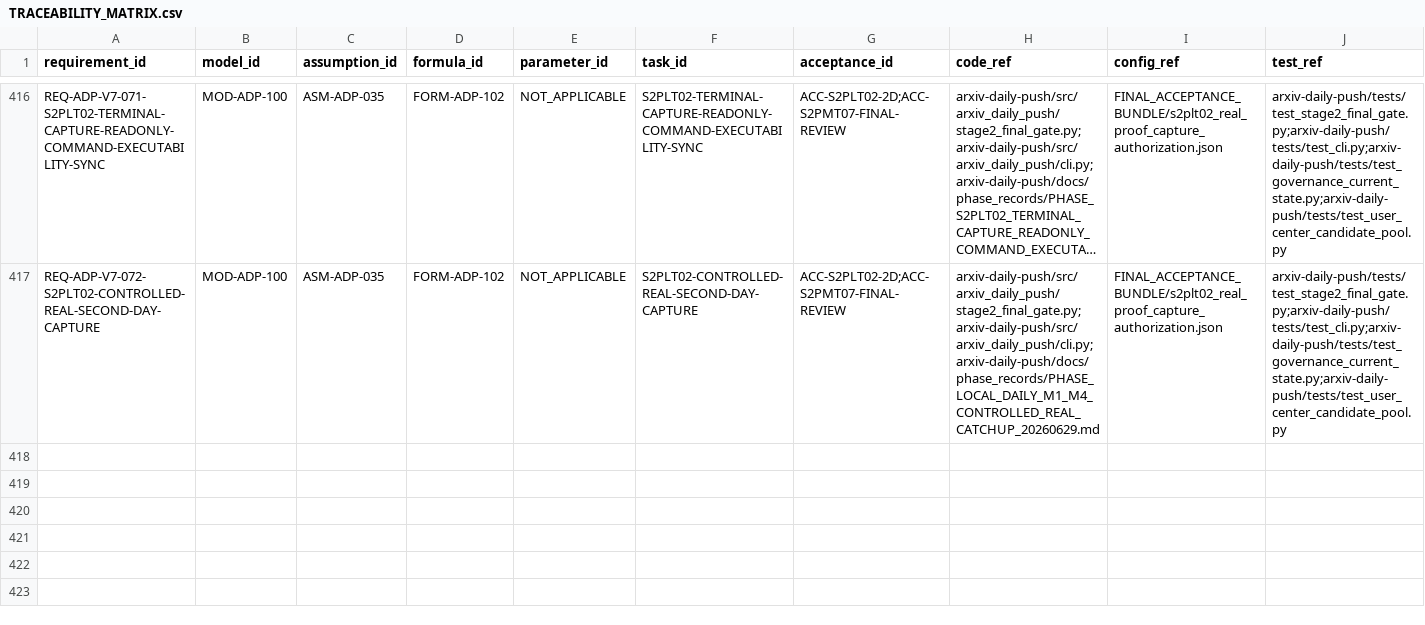
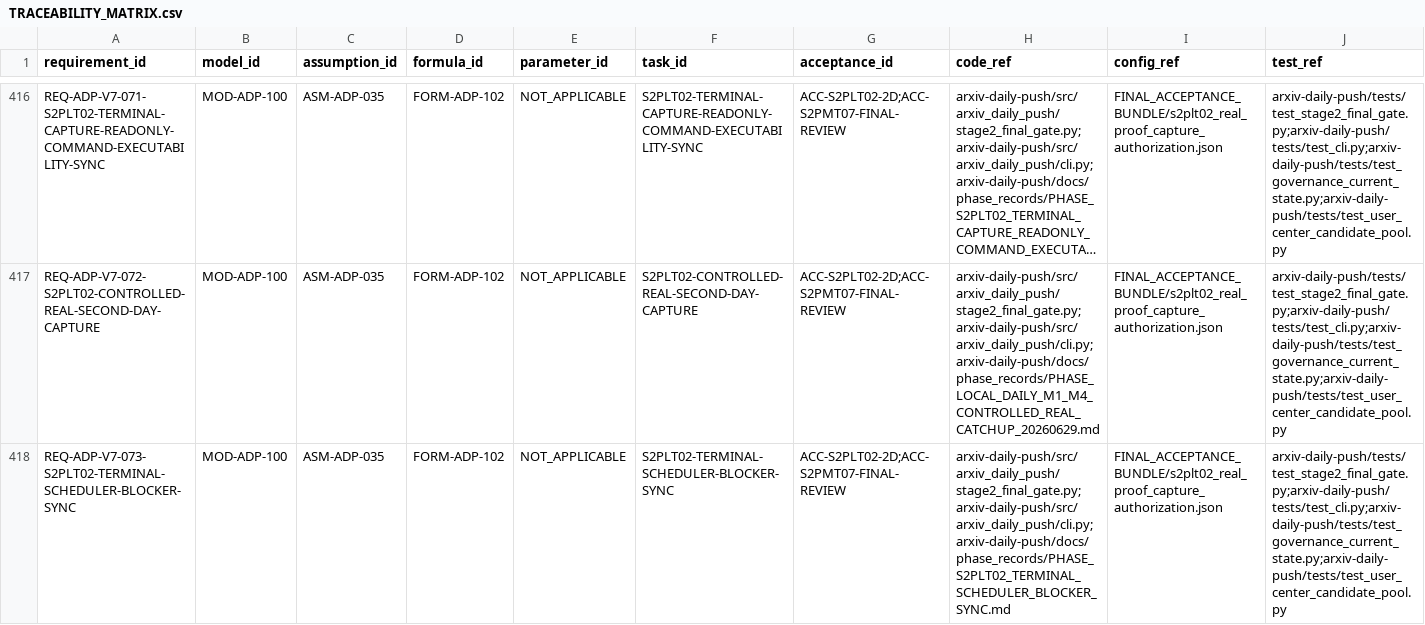
Before and after one commit to LinzeColin/MetaDatabase, a CSV file: arxiv-daily-push/docs/governance/TRACEABILITY_MATRIX.csv, drawn as a sheet; only a part is shown, gaps mark what is left out; long unchanged cells end in …; rows hold the shown columns only; the diff names each change by its address in the sheet, - before the commit and + after, or states it on an @@ line.

Commit message:
Record ADP S2PLT02 scheduler blocker sync

```diff
--- a/arxiv-daily-push/docs/governance/TRACEABILITY_MATRIX.csv
+++ b/arxiv-daily-push/docs/governance/TRACEABILITY_MATRIX.csv
+row 418: REQ-ADP-V7-073-S2PLT02-TERMINAL-SCHEDULER-BLOCKER-SYNC | MOD-ADP-100 | ASM-ADP-035 | FORM-ADP-102 | NOT_APPLICABLE | S2PLT02-TERMINAL-SCHEDULER-BLOCKER-SYNC | ACC-S2PLT02-2D;ACC-S2PMT07-FINAL-REVIEW | arxiv-daily-push/src/arxiv_daily_push/stage2_final_gate.py;arxiv-daily-push/src/arxiv_daily_push/cli.py;arxiv-daily-push/docs/phase_records/PHASE_S2PLT02_TERMINAL_SCHEDULER_BLOCKER_SYNC.md | FINAL_ACCEPTANCE_BUNDLE/s2plt02_real_proof_capture_authorization.json | arxiv-daily-push/tests/test_stage2_final_gate.py;arxiv-daily-push/tests/test_cli.py;arxiv-daily-push/tests/test_governance_current_state.py;arxiv-daily-push/tests/test_user_center_candidate_pool.py
```
Also changed, not shown: 33 other files.
